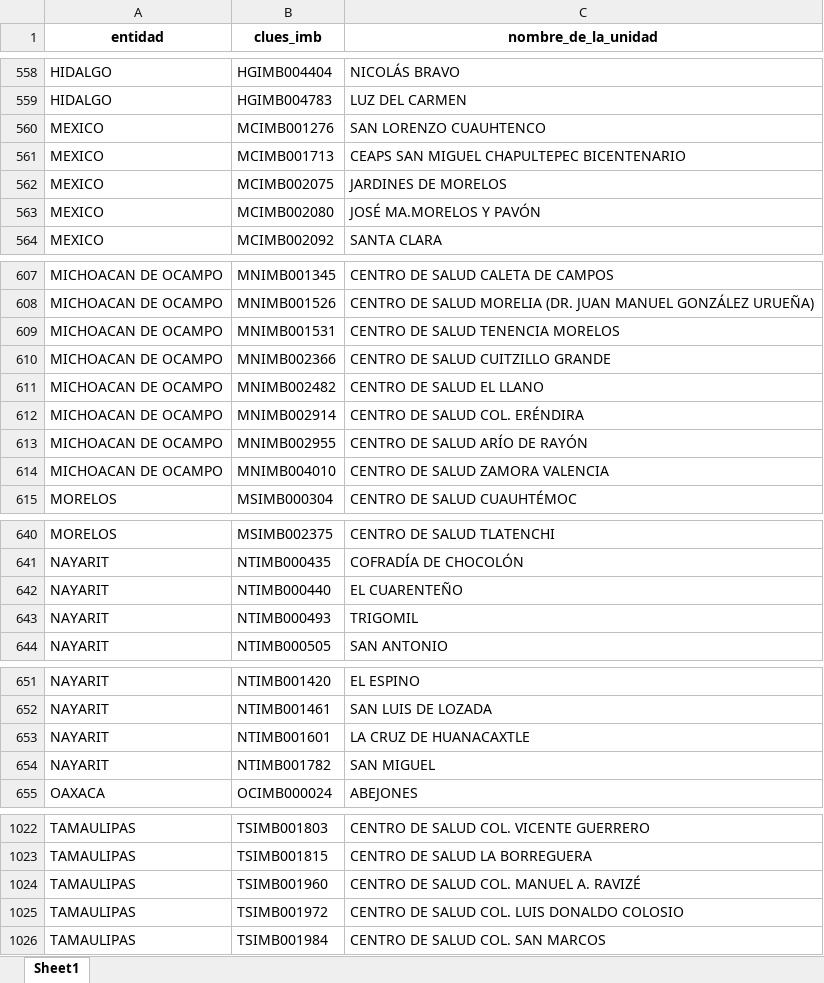
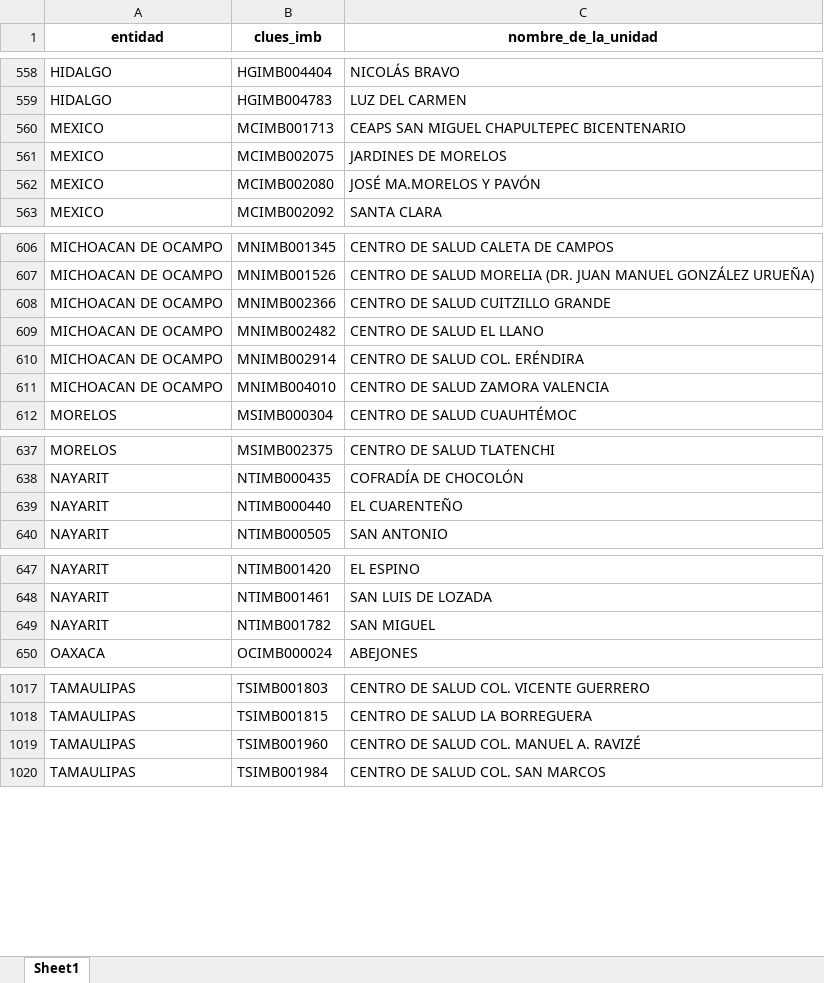
Before and after one commit to servicios-imss-b/informe--de-ang, an Excel workbook: faltantes_por_estados.xlsx, sheet Sheet1, drawn as a sheet; only a part is shown, gaps mark what is left out; values as stored, in another font and other column widths than the file's, no borders; the diff names each change by its address in the sheet, - before the commit and + after, or states it on an @@ line.

```diff
--- a/faltantes_por_estados.xlsx (sheet Sheet1)
+++ b/faltantes_por_estados.xlsx (sheet Sheet1)
-row 560: MEXICO | MCIMB001276 | SAN LORENZO CUAUHTENCO
-row 609: MICHOACAN DE OCAMPO | MNIMB001531 | CENTRO DE SALUD TENENCIA MORELOS
-row 613: MICHOACAN DE OCAMPO | MNIMB002955 | CENTRO DE SALUD ARÍO DE RAYÓN
-row 643: NAYARIT | NTIMB000493 | TRIGOMIL
-row 653: NAYARIT | NTIMB001601 | LA CRUZ DE HUANACAXTLE
-row 1025: TAMAULIPAS | TSIMB001972 | CENTRO DE SALUD COL. LUIS DONALDO COLOSIO
```
Also changed, not shown: tabla_avance.xlsx, tabla_entidades.xlsx, 4 other files.
